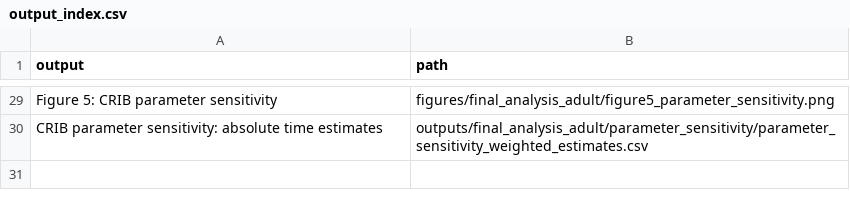
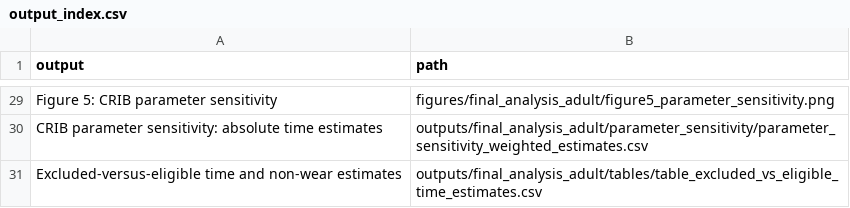
Before and after one commit to codoom1/sb-estimation, a CSV file: outputs/final_analysis_adult/output_index.csv, drawn as a sheet; only a part is shown, gaps mark what is left out; the diff names each change by its address in the sheet, - before the commit and + after, or states it on an @@ line.

Commit message:
Add excluded versus eligible time comparison

```diff
--- a/outputs/final_analysis_adult/output_index.csv
+++ b/outputs/final_analysis_adult/output_index.csv
+row 31: Excluded-versus-eligible time and non-wear estimates | outputs/final_analysis_adult/tables/table_excluded_vs_eligible_time_estimates.csv
```
Also changed, not shown: 3 other files.
